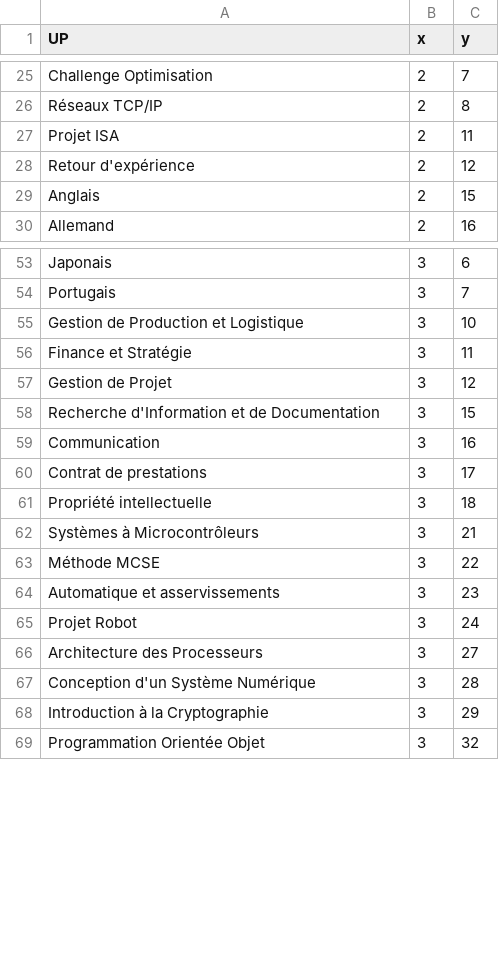
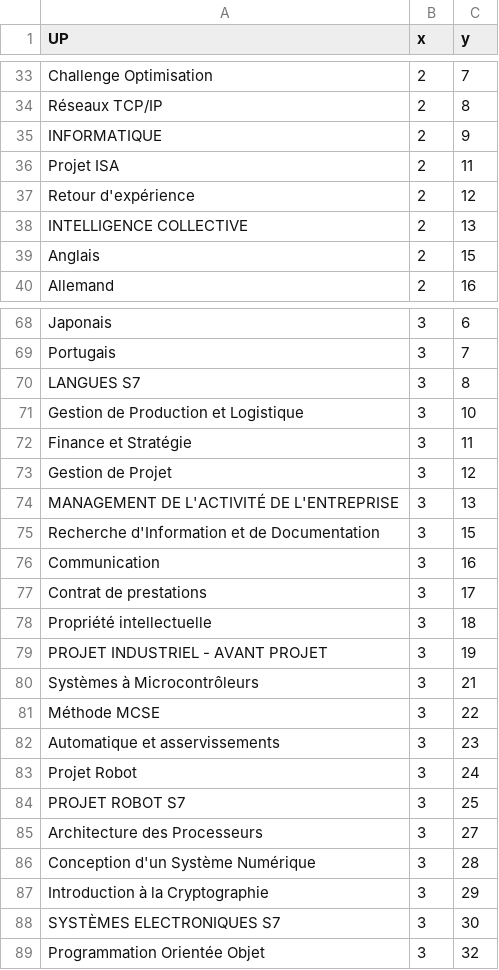
Before and after one commit to Phengar/Projet2_1A_info, a CSV file: nodes.csv, drawn as a sheet; only a part is shown, gaps mark what is left out; the diff covers the shown part only.

```diff
--- a/nodes.csv
+++ b/nodes.csv
@@ -26,4 +34,6 @@ Challenge Optimisation,2,7
 Réseaux TCP/IP,2,8
+INFORMATIQUE,2,9
 Projet ISA,2,11
 Retour d'expérience,2,12
+INTELLIGENCE COLLECTIVE,2,13
 Anglais,2,15
@@ -54,2 +69,3 @@ Japonais,3,6
 Portugais,3,7
+LANGUES S7,3,8
 Gestion de Production et Logistique,3,10
@@ -57,2 +73,3 @@ Finance et Stratégie,3,11
 Gestion de Projet,3,12
+MANAGEMENT DE L'ACTIVITÉ DE L'ENTREPRISE,3,13
 Recherche d'Information et de Documentation,3,15
@@ -61,2 +78,3 @@ Contrat de prestations,3,17
 Propriété intellectuelle,3,18
+PROJET INDUSTRIEL - AVANT PROJET,3,19
 Systèmes à Microcontrôleurs,3,21
@@ -65,2 +83,3 @@ Automatique et asservissements,3,23
 Projet Robot,3,24
+PROJET ROBOT S7,3,25
 Architecture des Processeurs,3,27
@@ -68,2 +87,3 @@ Conception d'un Système Numérique,3,28
 Introduction à la Cryptographie,3,29
+SYSTÈMES ELECTRONIQUES S7,3,30
 Programmation Orientée Objet,3,32
```
Also changed, not shown: 35 added rows elsewhere in this file, edges.csv, 6 other files.
